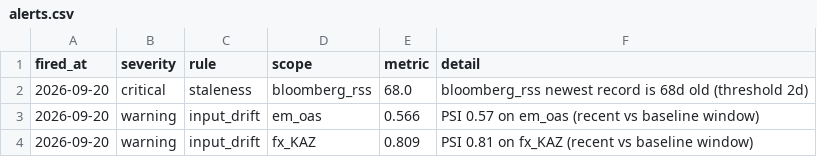
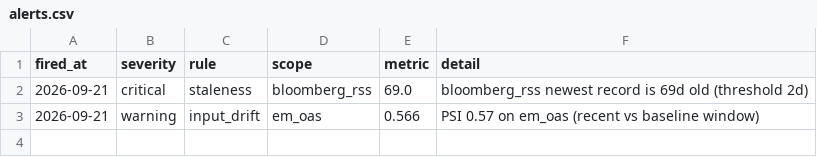
Before and after one commit to walk-on-the-wild-side/sovereign-monitor, a CSV file: dashboard_export/alerts.csv, drawn as a sheet.

```diff
--- a/dashboard_export/alerts.csv
+++ b/dashboard_export/alerts.csv
@@ -1,4 +1,3 @@
 fired_at,severity,rule,scope,metric,detail
-2026-09-20,critical,staleness,bloomberg_rss,68.0,bloomberg_rss newest record is 68d old (threshold 2d)
-2026-09-20,warning,input_drift,em_oas,0.566,PSI 0.57 on em_oas (recent vs baseline window)
-2026-09-20,warning,input_drift,fx_KAZ,0.809,PSI 0.81 on fx_KAZ (recent vs baseline window)
+2026-09-21,critical,staleness,bloomberg_rss,69.0,bloomberg_rss newest record is 69d old (threshold 2d)
+2026-09-21,warning,input_drift,em_oas,0.566,PSI 0.57 on em_oas (recent vs baseline window)
```
Also changed, not shown: dashboard_export/signals.csv, 3 other files.
